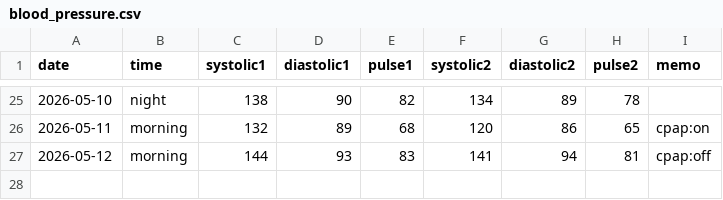
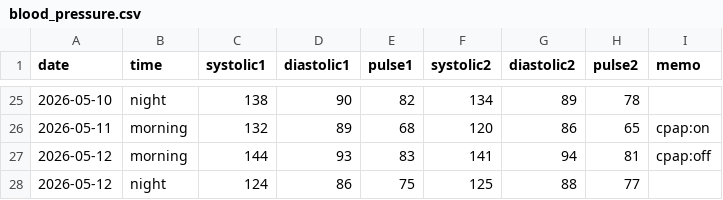
Before and after one commit to baker1129/health-project, a CSV file: logs/daily/blood_pressure.csv, drawn as a sheet; only a part is shown, gaps mark what is left out.

Commit message:
Update BP for 2026-05-12 他1日

```diff
--- a/logs/daily/blood_pressure.csv
+++ b/logs/daily/blood_pressure.csv
@@ -27 +27,2 @@ date,time,systolic1,diastolic1,pulse1,systolic2,diastolic2,pulse2,memo
 2026-05-12,morning,144,93,83,141,94,81,cpap:off
+2026-05-12,night,124,86,75,125,88,77,
```
